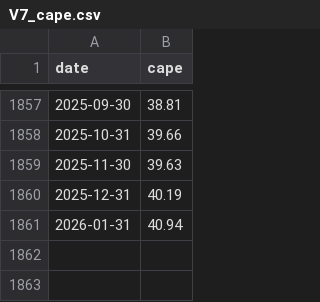
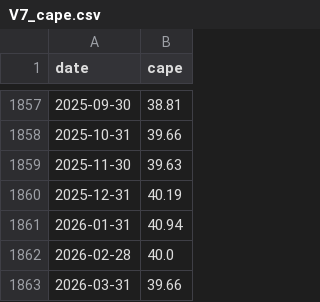
Before and after one commit to xiaoheiclaw/macro-monitor-minsky, a CSV file: structure/data/raw/V7_cape.csv, drawn as a sheet; only a part is shown, gaps mark what is left out; the diff names each change by its address in the sheet, - before the commit and + after, or states it on an @@ line.

```diff
--- a/structure/data/raw/V7_cape.csv
+++ b/structure/data/raw/V7_cape.csv
+row 1862: 2026-02-28 | 40.0
+row 1863: 2026-03-31 | 39.66
```
Also changed, not shown: structure/data/raw/spx.csv, trend/data/a3_move.csv, 4 other files.
